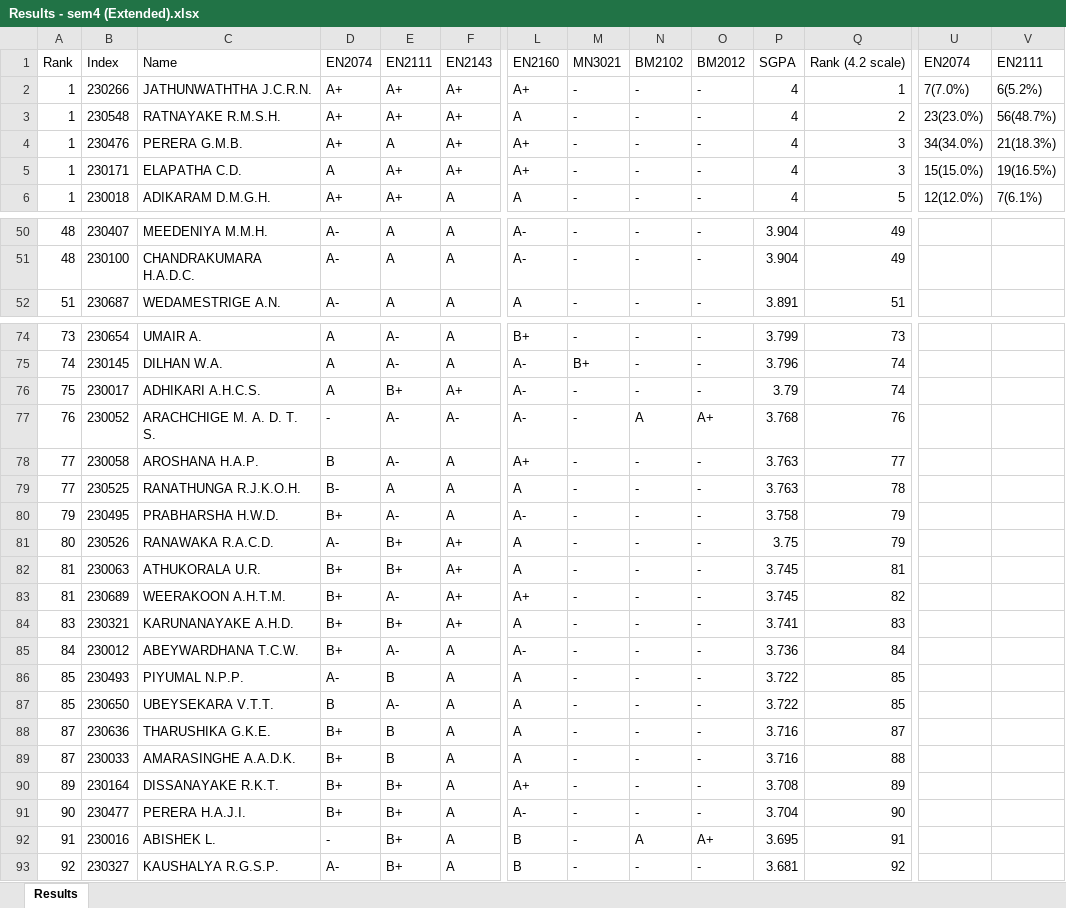
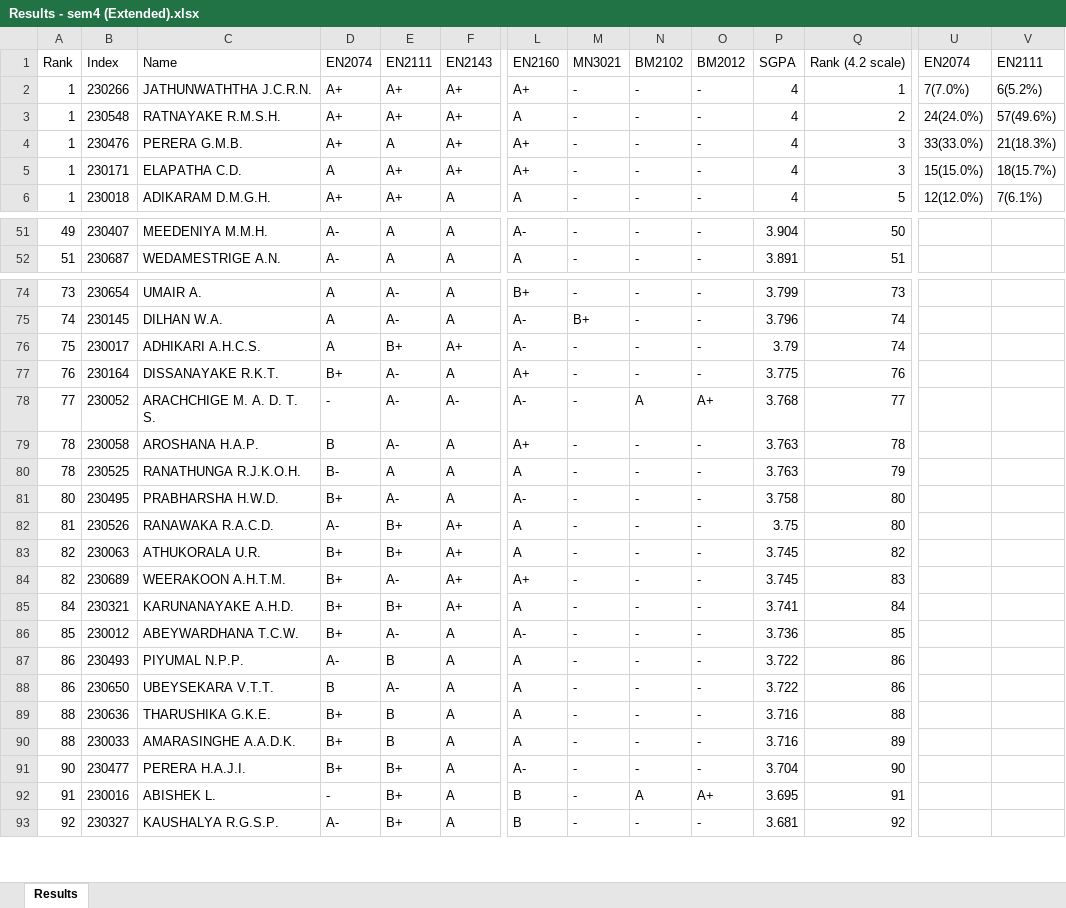
Before and after one commit to LGsekara1/CGPA-gen, an Excel workbook: output/Results - sem4 (Extended).xlsx, sheet Results, drawn as a sheet; only a part is shown, gaps mark what is left out; values as stored, in another font and other column widths than the file's, no borders; removed rows and columns are numbered as before the commit, all else as after; rows hold the shown columns only; the diff covers the shown part only; the diff names each change by its address in the sheet, - before the commit and + after, or states it on an @@ line.

```diff
--- a/output/Results - sem4 (Extended).xlsx (sheet Results)
+++ b/output/Results - sem4 (Extended).xlsx (sheet Results)
-U3: 23(23.0%)
+U3: 24(24.0%)
-V3: 56(48.7%)
+V3: 57(49.6%)
-U4: 34(34.0%)
+U4: 33(33.0%)
-V5: 19(16.5%)
+V5: 18(15.7%)
-A51: 48
+A51: 49
-Q51: 49
+Q51: 50
-row 51: 48 | 230100 | CHANDRAKUMARA H.A.D.C. | A- | A | A | A- | - | - | - | 3.904 | 49
+row 77: 76 | 230164 | DISSANAYAKE R.K.T. | B+ | A- | A | A+ | - | - | - | 3.775 | 76
-A78: 76
+A78: 77
-Q78: 76
+Q78: 77
-A79:A80: 77
+A79:A80: 78
-Q79: 77
+Q79: 78
-Q80: 78
+Q80: 79
-A81: 79
+A81: 80
-Q81:Q82: 79
+Q81:Q82: 80
-A82: 80
+A82: 81
-A83:A84: 81
+A83:A84: 82
-Q83: 81
+Q83: 82
-Q84: 82
+Q84: 83
-A85: 83
+A85: 84
-Q85: 83
+Q85: 84
-A86: 84
+A86: 85
-Q86: 84
+Q86: 85
-A87:A88: 85
+A87:A88: 86
-Q87:Q88: 85
+Q87:Q88: 86
-A89:A90: 87
+A89:A90: 88
-Q89: 87
+Q89: 88
-Q90: 88
+Q90: 89
-row 90: 89 | 230164 | DISSANAYAKE R.K.T. | B+ | B+ | A | A+ | - | - | - | 3.708 | 89
```
Also changed, not shown: 2 added rows, 1 removed row and 48 edited cells elsewhere in this sheet, output/CGPA_Results.xlsx, output/Results - sem1 (Extended).xlsx, 2 other files.
